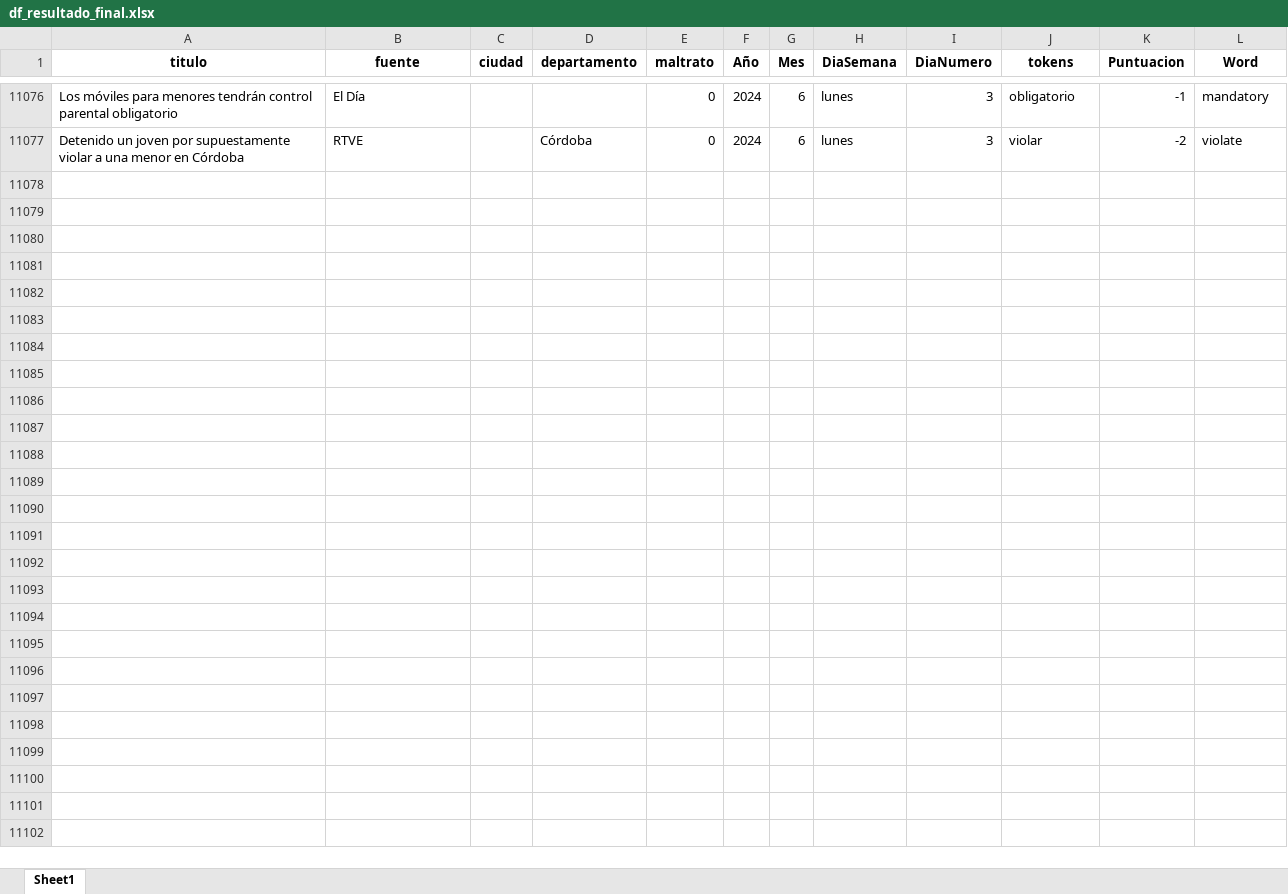
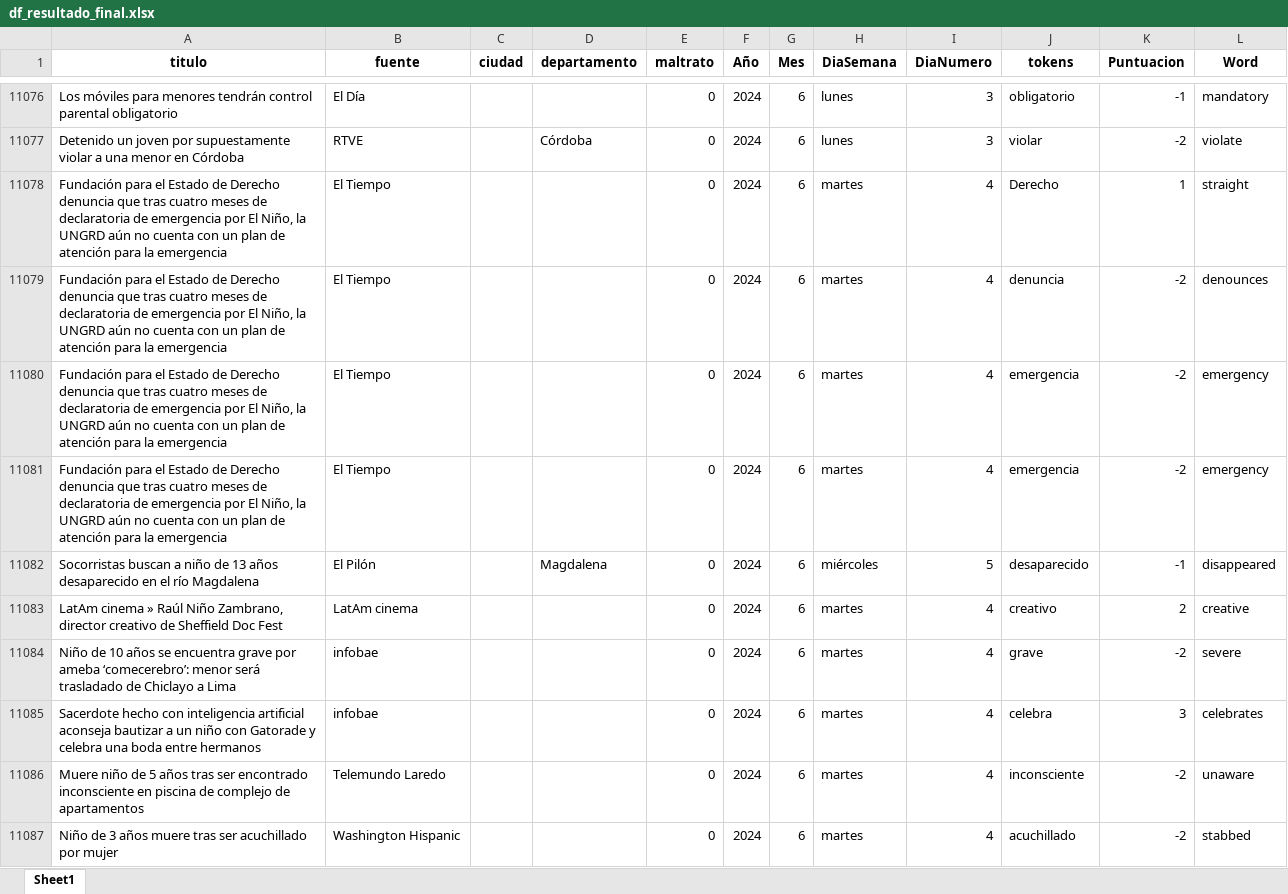
Before and after one commit to ICBF-Analitica/Monitoreo_de_medios, an Excel workbook: Data/df_resultado_final.xlsx, sheet Sheet1, drawn as a sheet; only a part is shown, gaps mark what is left out; values as stored, in another font and other column widths than the file's, no borders; the diff covers the shown part only; the diff names each change by its address in the sheet, - before the commit and + after, or states it on an @@ line.

```diff
--- a/Data/df_resultado_final.xlsx (sheet Sheet1)
+++ b/Data/df_resultado_final.xlsx (sheet Sheet1)
+row 11078: Fundación para el Estado de Derecho denuncia que tras cuatro meses de declaratoria de emergencia por El Niño, la UNGRD aún no cuenta con un plan de atención para la emergencia | El Tiempo |  |  | 0 | 2024 | 6 | martes | 4 | Derecho | 1 | straight
+row 11079: Fundación para el Estado de Derecho denuncia que tras cuatro meses de declaratoria de emergencia por El Niño, la UNGRD aún no cuenta con un plan de atención para la emergencia | El Tiempo |  |  | 0 | 2024 | 6 | martes | 4 | denuncia | -2 | denounces
+row 11080: Fundación para el Estado de Derecho denuncia que tras cuatro meses de declaratoria de emergencia por El Niño, la UNGRD aún no cuenta con un plan de atención para la emergencia | El Tiempo |  |  | 0 | 2024 | 6 | martes | 4 | emergencia | -2 | emergency
+row 11081: Fundación para el Estado de Derecho denuncia que tras cuatro meses de declaratoria de emergencia por El Niño, la UNGRD aún no cuenta con un plan de atención para la emergencia | El Tiempo |  |  | 0 | 2024 | 6 | martes | 4 | emergencia | -2 | emergency
+row 11082: Socorristas buscan a niño de 13 años desaparecido en el río Magdalena | El Pilón |  | Magdalena | 0 | 2024 | 6 | miércoles | 5 | desaparecido | -1 | disappeared
+row 11083: LatAm cinema » Raúl Niño Zambrano, director creativo de Sheffield Doc Fest | LatAm cinema |  |  | 0 | 2024 | 6 | martes | 4 | creativo | 2 | creative
+row 11084: Niño de 10 años se encuentra grave por ameba ‘comecerebro’: menor será trasladado de Chiclayo a Lima | infobae |  |  | 0 | 2024 | 6 | martes | 4 | grave | -2 | severe
+row 11085: Sacerdote hecho con inteligencia artificial aconseja bautizar a un niño con Gatorade y celebra una boda entre hermanos | infobae |  |  | 0 | 2024 | 6 | martes | 4 | celebra | 3 | celebrates
+row 11086: Muere niño de 5 años tras ser encontrado inconsciente en piscina de complejo de apartamentos | Telemundo Laredo |  |  | 0 | 2024 | 6 | martes | 4 | inconsciente | -2 | unaware
+row 11087: Niño de 3 años muere tras ser acuchillado por mujer | Washington Hispanic |  |  | 0 | 2024 | 6 | martes | 4 | acuchillado | -2 | stabbed
```
Also changed, not shown: 84 added rows elsewhere in this sheet, 1 other file.
